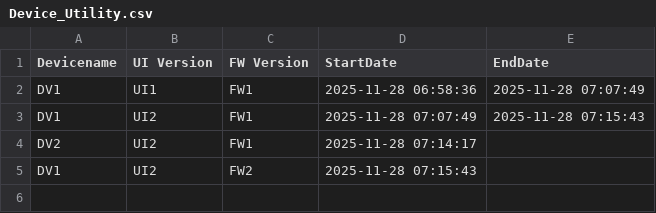
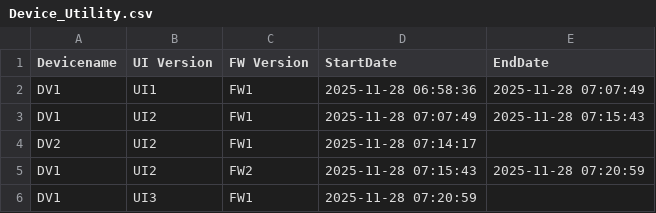
Before and after one commit to VFTV-Testing/VCOEQA-Utilities, a CSV file: DeviceInformation_Utility/Device_Utility.csv, drawn as a sheet.

Commit message:
Update device data for DV1

```diff
--- a/DeviceInformation_Utility/Device_Utility.csv
+++ b/DeviceInformation_Utility/Device_Utility.csv
@@ -4,2 +4,3 @@ DV1,UI2,FW1,2025-11-28 07:07:49,2025-11-28 07:15:43
 DV2,UI2,FW1,2025-11-28 07:14:17,
-DV1,UI2,FW2,2025-11-28 07:15:43,
+DV1,UI2,FW2,2025-11-28 07:15:43,2025-11-28 07:20:59
+DV1,UI3,FW1,2025-11-28 07:20:59,
```
